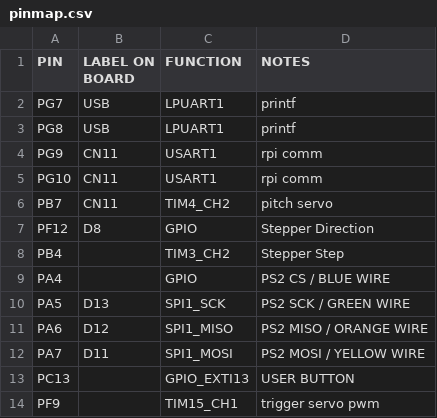
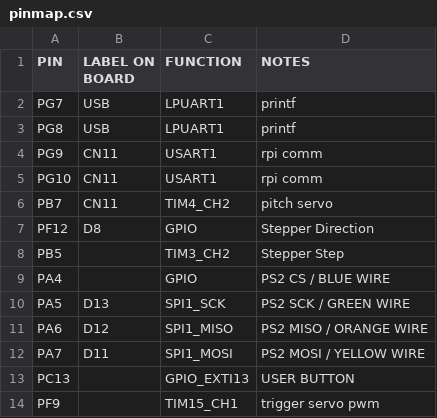
Before and after one commit to AndreQuimper/EECS373-BLOONS, a CSV file: pinmap.csv, drawn as a sheet.

```diff
--- a/pinmap.csv
+++ b/pinmap.csv
@@ -7,3 +7,3 @@ PB7,CN11,TIM4_CH2, pitch servo
 PF12,D8,GPIO, Stepper Direction
-PB4,,TIM3_CH2, Stepper Step
+PB5,,TIM3_CH2, Stepper Step
 PA4, ,GPIO, PS2 CS / BLUE WIRE
```
Also changed, not shown: 4 other files.
